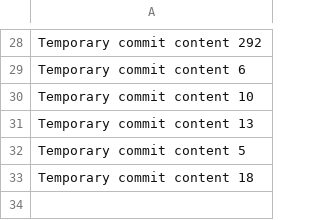
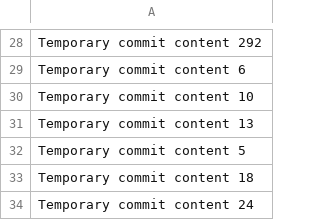
Before and after one commit to djazzy101/tech-149-k, a CSV file: data.csv, drawn as a sheet; only a part is shown, gaps mark what is left out; the diff names each change by its address in the sheet, - before the commit and + after, or states it on an @@ line.

```diff
--- a/data.csv
+++ b/data.csv
+row 34: Temporary commit content 24
```
